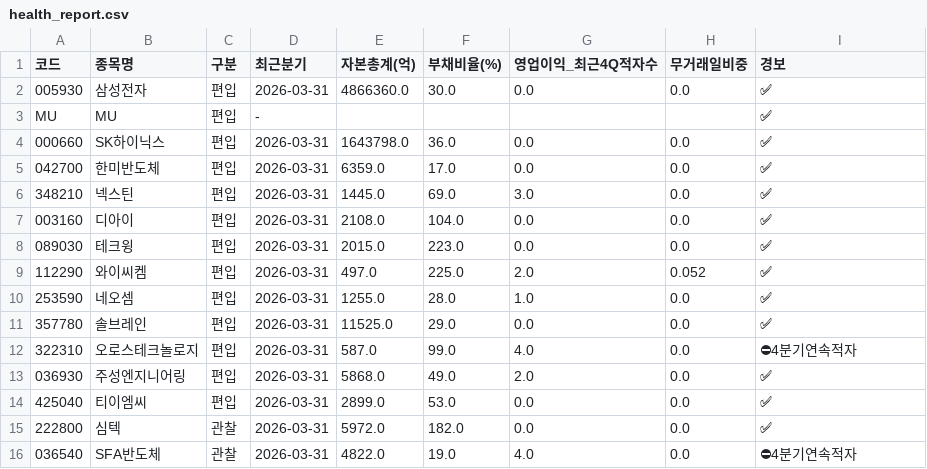
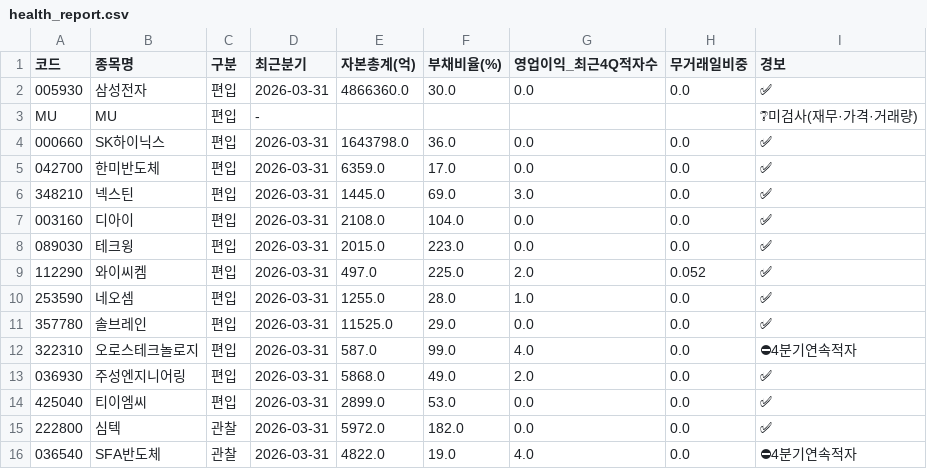
Before and after one commit to minsuquant-cloud/jeongga_hbm_etf, a CSV file: etf/output/health_report.csv, drawn as a sheet.

```diff
--- a/etf/output/health_report.csv
+++ b/etf/output/health_report.csv
@@ -2,3 +2,3 @@
 005930,삼성전자,편입,2026-03-31,4866360.0,30.0,0.0,0.0,✅
-MU,MU,편입,-,,,,,✅
+MU,MU,편입,-,,,,,❔미검사(재무·가격·거래량)
 000660,SK하이닉스,편입,2026-03-31,1643798.0,36.0,0.0,0.0,✅
```
Also changed, not shown: 3 other files.
